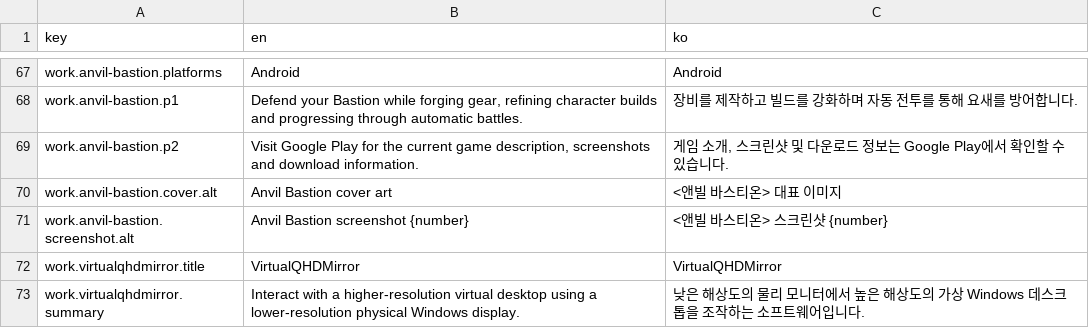
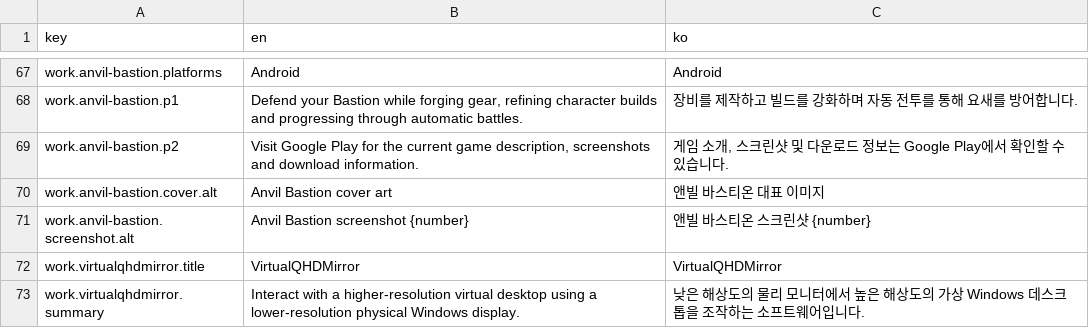
Before and after one commit to Arktis-P/Arktis-P.github.io, a CSV file: content/i18n/strings.csv, drawn as a sheet; only a part is shown, gaps mark what is left out; the diff covers the shown part only.

```diff
--- a/content/i18n/strings.csv
+++ b/content/i18n/strings.csv
@@ -69,4 +69,4 @@ work.anvil-bastion.p1,"Defend your Bastion while forging gear, refining characte
 work.anvil-bastion.p2,"Visit Google Play for the current game description, screenshots and download information.","게임 소개, 스크린샷 및 다운로드 정보는 Google Play에서 확인할 수 있습니다."
-work.anvil-bastion.cover.alt,Anvil Bastion cover art,<앤빌 바스티온> 대표 이미지
-work.anvil-bastion.screenshot.alt,Anvil Bastion screenshot {number},<앤빌 바스티온> 스크린샷 {number}
+work.anvil-bastion.cover.alt,Anvil Bastion cover art,앤빌 바스티온 대표 이미지
+work.anvil-bastion.screenshot.alt,Anvil Bastion screenshot {number},앤빌 바스티온 스크린샷 {number}
 work.virtualqhdmirror.title,VirtualQHDMirror,VirtualQHDMirror
```
Also changed, not shown: 16 edited cells elsewhere in this file, 8 other files.
